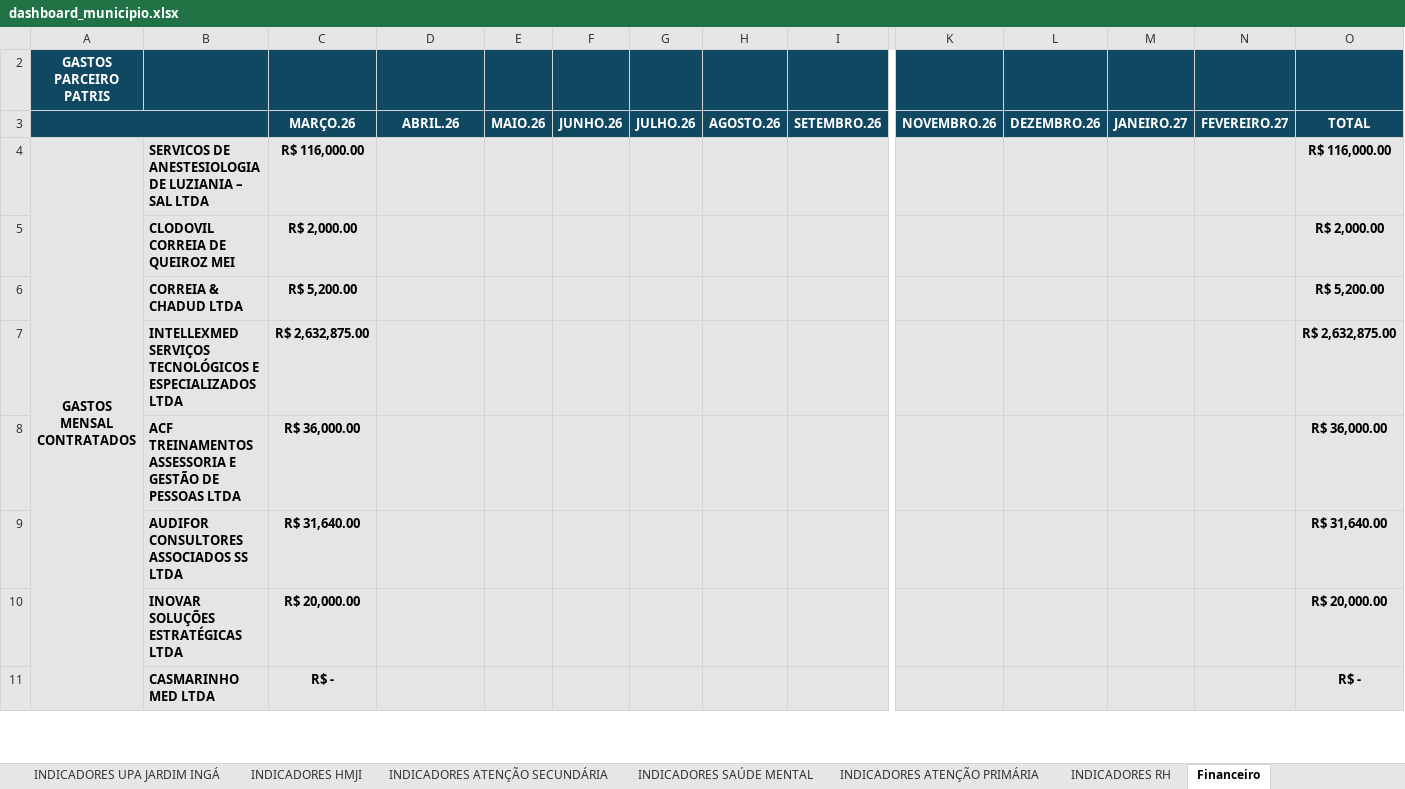
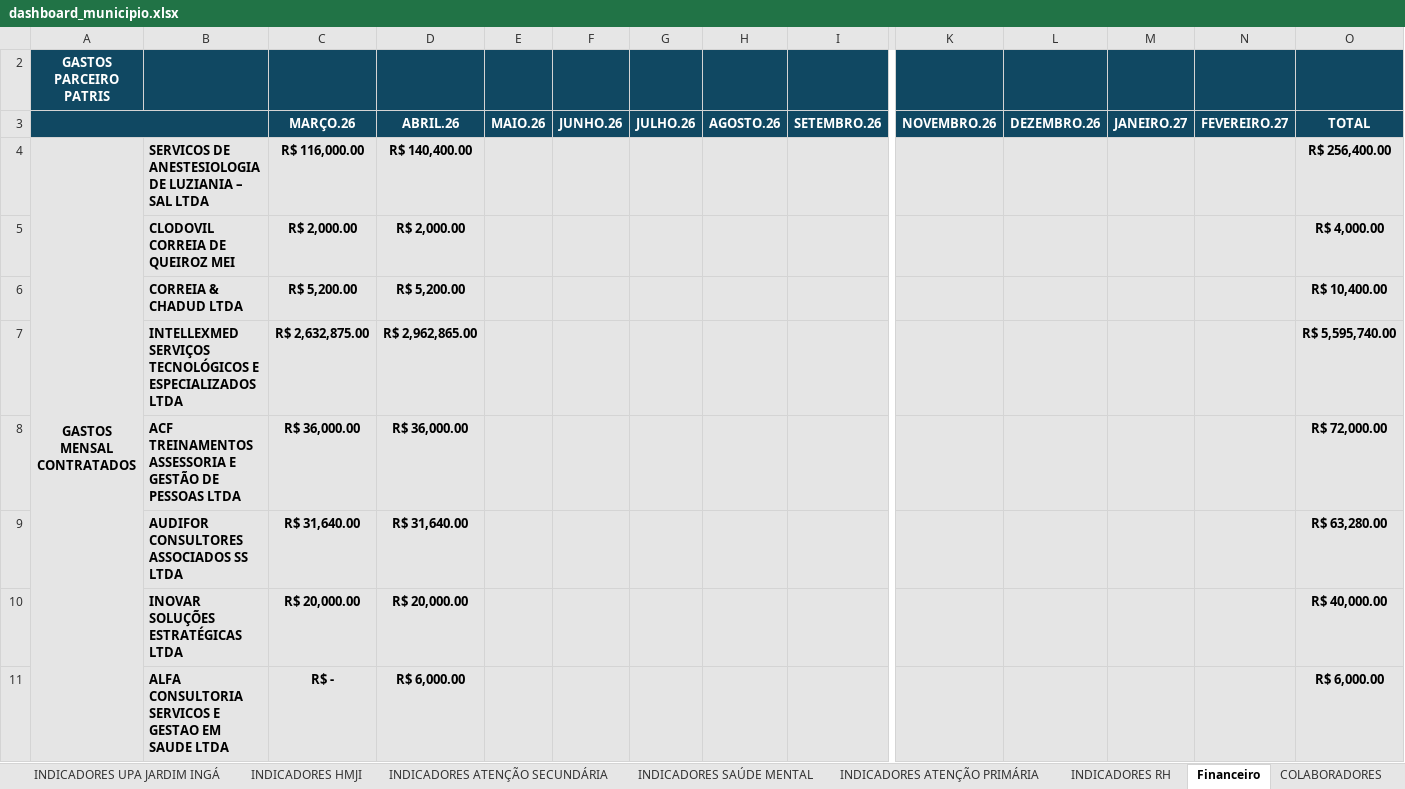
Before and after one commit to angelomdc12-afk/bi-municipio, an Excel workbook: PowerBI/dashboard_municipio.xlsx, sheet Financeiro, drawn as a sheet; only a part is shown, gaps mark what is left out; values as stored, in another font and other column widths than the file's, no borders; removed rows and columns are numbered as before the commit, all else as after; rows hold the shown columns only; the diff covers the shown part only; the diff names each change by its address in the sheet, - before the commit and + after, or states it on an @@ line.

```diff
--- a/PowerBI/dashboard_municipio.xlsx (sheet Financeiro)
+++ b/PowerBI/dashboard_municipio.xlsx (sheet Financeiro)
+sheet tab: COLABORADORES
-D4 (ABRIL.26): (empty)
+D4 (ABRIL.26): R$ 140,400.00
-O4 (TOTAL): R$ 116,000.00
+O4 (TOTAL): R$ 256,400.00
-D5 (ABRIL.26): (empty)
+D5 (ABRIL.26): R$ 2,000.00
-O5 (TOTAL): R$ 2,000.00
+O5 (TOTAL): R$ 4,000.00
-D6 (ABRIL.26): (empty)
+D6 (ABRIL.26): R$ 5,200.00
-O6 (TOTAL): R$ 5,200.00
+O6 (TOTAL): R$ 10,400.00
-D7 (ABRIL.26): (empty)
+D7 (ABRIL.26): R$ 2,962,865.00
-O7 (TOTAL): R$ 2,632,875.00
+O7 (TOTAL): R$ 5,595,740.00
-D8 (ABRIL.26): (empty)
+D8 (ABRIL.26): R$ 36,000.00
-O8 (TOTAL): R$ 36,000.00
+O8 (TOTAL): R$ 72,000.00
-D9 (ABRIL.26): (empty)
+D9 (ABRIL.26): R$ 31,640.00
-O9 (TOTAL): R$ 31,640.00
+O9 (TOTAL): R$ 63,280.00
-D10 (ABRIL.26): (empty)
+D10 (ABRIL.26): R$ 20,000.00
-O10 (TOTAL): R$ 20,000.00
+O10 (TOTAL): R$ 40,000.00
-row 11:  | CASMARINHO MED LTDA | R$ - |  |  |  |  |  |  |  |  |  |  | R$ -
+row 11:  | ALFA CONSULTORIA SERVICOS E GESTAO EM SAUDE LTDA | R$ - | R$ 6,000.00 |  |  |  |  |  |  |  |  |  | R$ 6,000.00
```
Also changed, not shown: 2 added rows, 1 removed row and 11 edited cells elsewhere in this sheet, sheet INDICADORES RH, other sheet tabs, formulas that keep their value, 11 other files.
